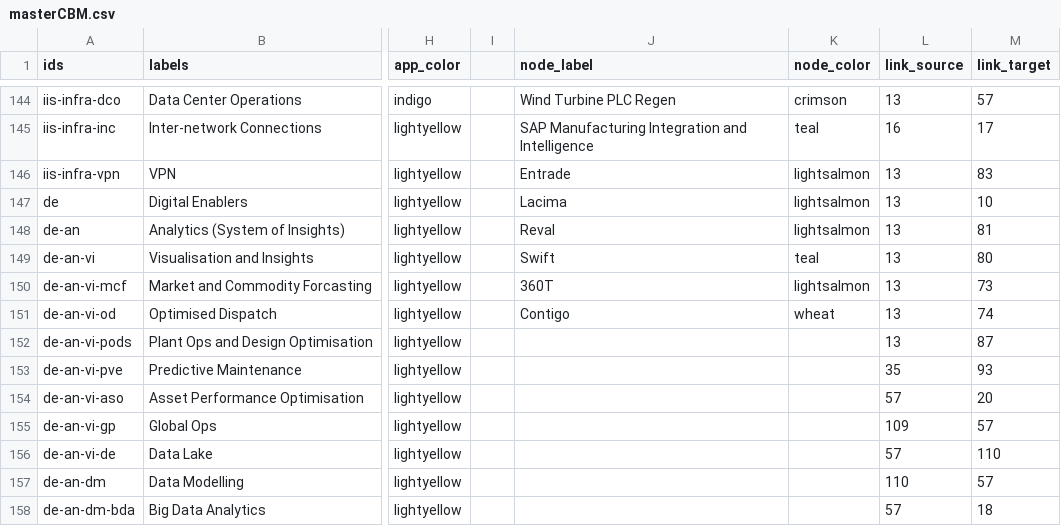
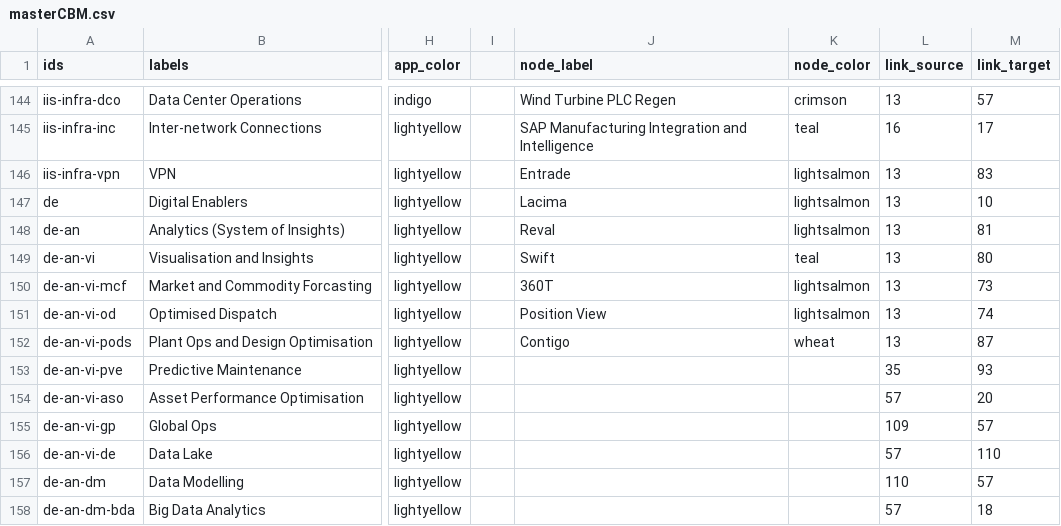
Before and after one commit to nbhogal/testJson, a CSV file: masterCBM.csv, drawn as a sheet; only a part is shown, gaps mark what is left out; the diff names each change by its address in the sheet, - before the commit and + after, or states it on an @@ line.

Commit message:
Add files via upload

```diff
--- a/masterCBM.csv
+++ b/masterCBM.csv
-J151 (node_label): Contigo
+J151 (node_label): Position View
-K151 (node_color): wheat
+K151 (node_color): lightsalmon
-J152 (node_label): (empty)
+J152 (node_label): Contigo
-K152 (node_color): (empty)
+K152 (node_color): wheat
```
